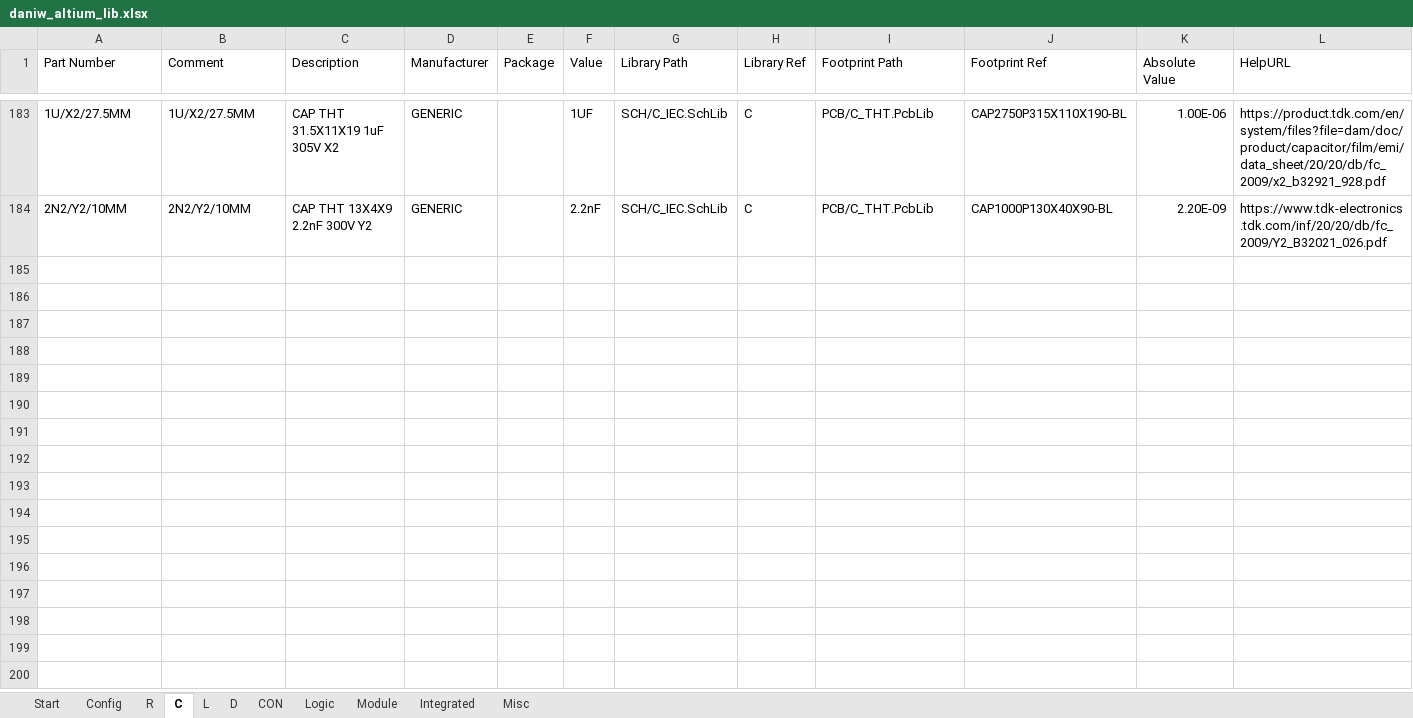
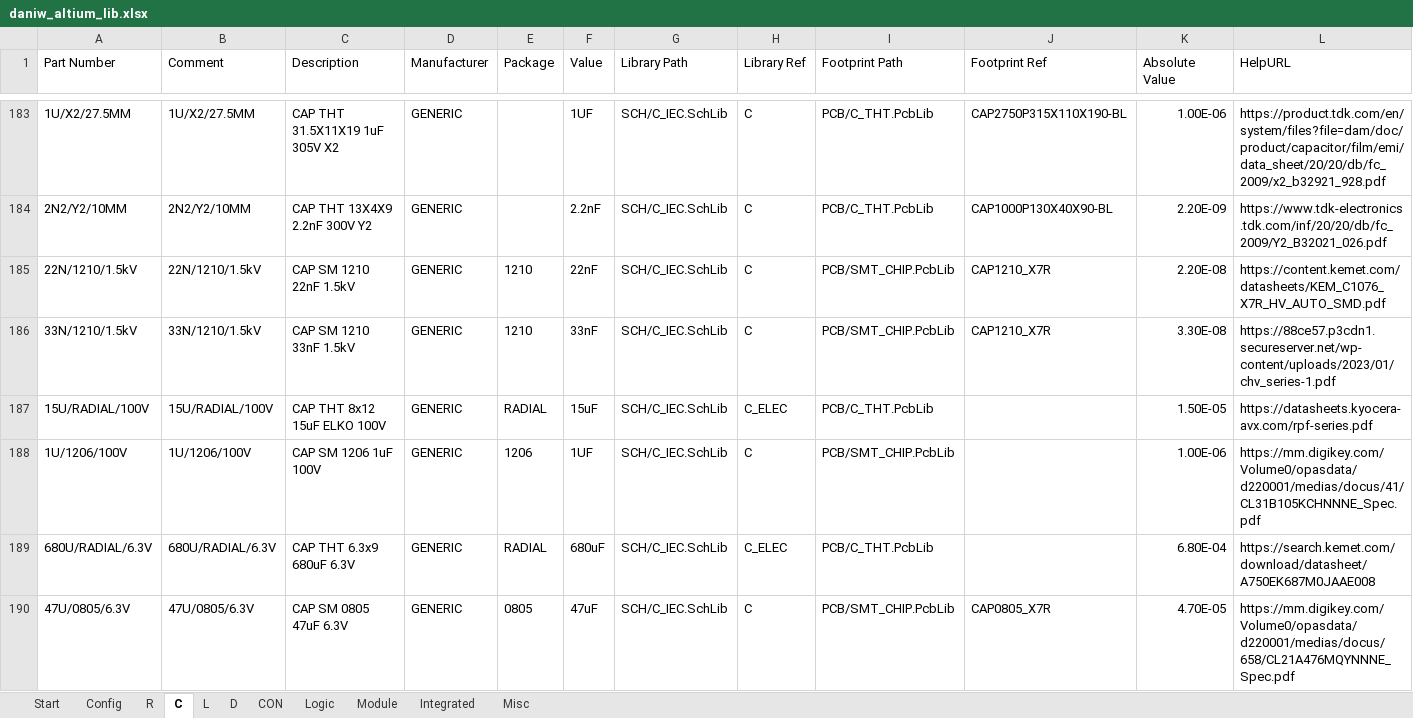
Before and after one commit to daniw/daniw_altium_lib, an Excel workbook: daniw_altium_lib.xlsx, sheet C, drawn as a sheet; only a part is shown, gaps mark what is left out; values as stored, in another font and other column widths than the file's, no borders; conditional formats not drawn; rows hold the shown columns only; the diff names each change by its address in the sheet, - before the commit and + after, or states it on an @@ line.

Commit message:
Multiple capacitors for Bat_source project

```diff
--- a/daniw_altium_lib.xlsx (sheet C)
+++ b/daniw_altium_lib.xlsx (sheet C)
+row 185: 22N/1210/1.5kV | 22N/1210/1.5kV | CAP SM 1210 22nF 1.5kV | GENERIC | 1210 | 22nF | SCH/C_IEC.SchLib | C | PCB/SMT_CHIP.PcbLib | CAP1210_X7R | 2.20E-08 | https://content.kemet.com/datasheets/KEM_C1076_X7R_HV_AUTO_SMD.pdf
+row 186: 33N/1210/1.5kV | 33N/1210/1.5kV | CAP SM 1210 33nF 1.5kV | GENERIC | 1210 | 33nF | SCH/C_IEC.SchLib | C | PCB/SMT_CHIP.PcbLib | CAP1210_X7R | 3.30E-08 | https://88ce57.p3cdn1.secureserver.net/wp-content/uploads/2023/01/chv_series-1.pdf
+row 187: 15U/RADIAL/100V | 15U/RADIAL/100V | CAP THT 8x12 15uF ELKO 100V | GENERIC | RADIAL | 15uF | SCH/C_IEC.SchLib | C_ELEC | PCB/C_THT.PcbLib |  | 1.50E-05 | https://datasheets.kyocera-avx.com/rpf-series.pdf
+row 188: 1U/1206/100V | 1U/1206/100V | CAP SM 1206 1uF 100V | GENERIC | 1206 | 1UF | SCH/C_IEC.SchLib | C | PCB/SMT_CHIP.PcbLib |  | 1.00E-06 | https://mm.digikey.com/Volume0/opasdata/d220001/medias/docus/41/CL31B105KCHNNNE_Spec.pdf
+row 189: 680U/RADIAL/6.3V | 680U/RADIAL/6.3V | CAP THT 6.3x9 680uF 6.3V | GENERIC | RADIAL | 680uF | SCH/C_IEC.SchLib | C_ELEC | PCB/C_THT.PcbLib |  | 6.80E-04 | https://search.kemet.com/download/datasheet/A750EK687M0JAAE008
+row 190: 47U/0805/6.3V | 47U/0805/6.3V | CAP SM 0805 47uF 6.3V | GENERIC | 0805 | 47uF | SCH/C_IEC.SchLib | C | PCB/SMT_CHIP.PcbLib | CAP0805_X7R | 4.70E-05 | https://mm.digikey.com/Volume0/opasdata/d220001/medias/docus/658/CL21A476MQYNNNE_Spec.pdf
```
